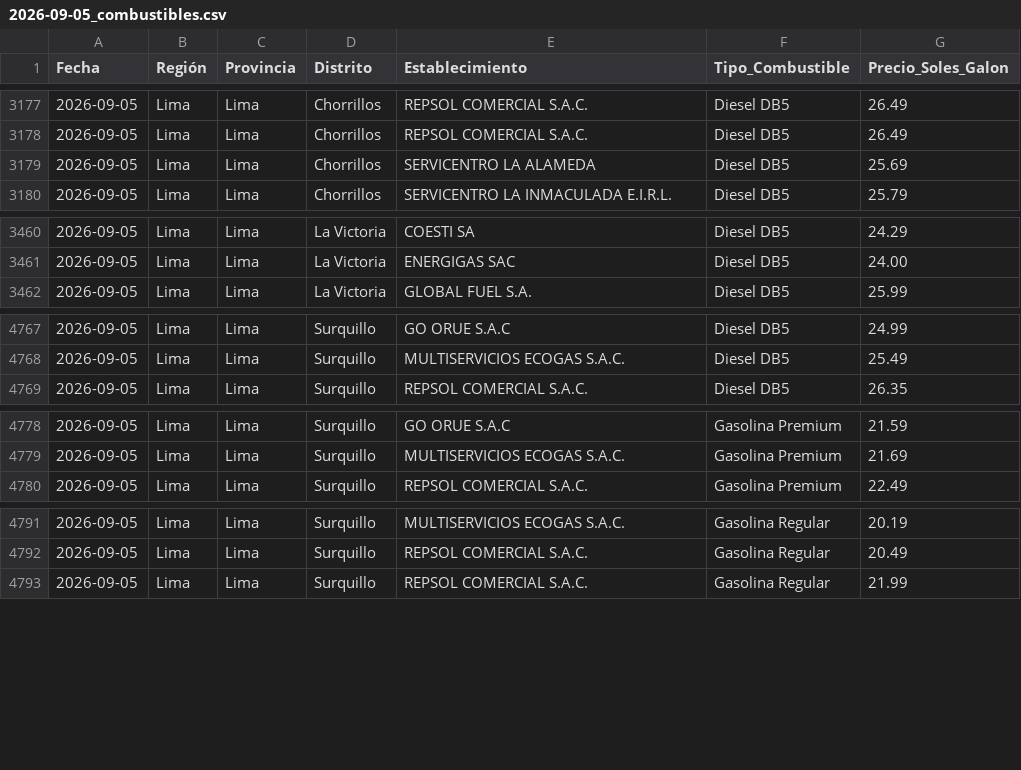
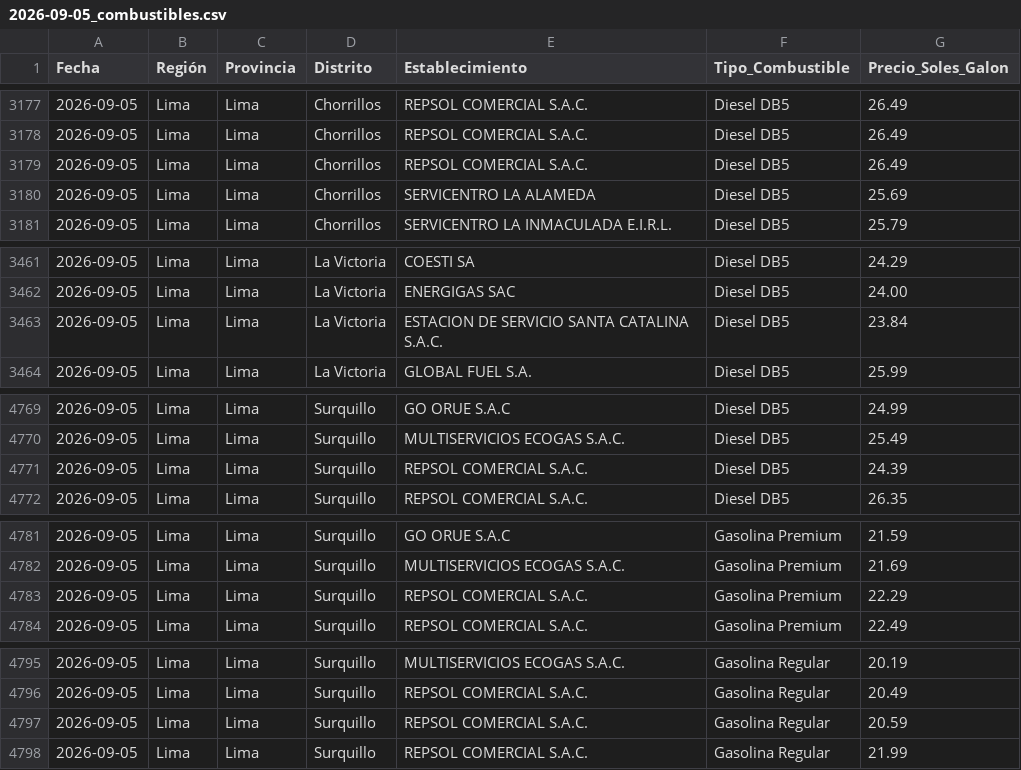
Before and after one commit to Logi-solution/combustibles-facilito, a CSV file: data_historica/2026-09-05_combustibles.csv, drawn as a sheet; only a part is shown, gaps mark what is left out; the diff covers the shown part only.

```diff
--- a/data_historica/2026-09-05_combustibles.csv
+++ b/data_historica/2026-09-05_combustibles.csv
@@ -3178,2 +3178,3 @@
 2026-09-05,Lima,Lima,Chorrillos,REPSOL COMERCIAL S.A.C.,Diesel DB5,26.49
+2026-09-05,Lima,Lima,Chorrillos,REPSOL COMERCIAL S.A.C.,Diesel DB5,26.49
 2026-09-05,Lima,Lima,Chorrillos,SERVICENTRO LA ALAMEDA,Diesel DB5,25.69
@@ -3461,2 +3462,3 @@
 2026-09-05,Lima,Lima,La Victoria,ENERGIGAS SAC,Diesel DB5,24.00
+2026-09-05,Lima,Lima,La Victoria,ESTACION DE SERVICIO SANTA CATALINA S.A.C.,Diesel DB5,23.84
 2026-09-05,Lima,Lima,La Victoria,GLOBAL FUEL S.A.,Diesel DB5,25.99
@@ -4768,2 +4770,3 @@
 2026-09-05,Lima,Lima,Surquillo,MULTISERVICIOS ECOGAS S.A.C.,Diesel DB5,25.49
+2026-09-05,Lima,Lima,Surquillo,REPSOL COMERCIAL S.A.C.,Diesel DB5,24.39
 2026-09-05,Lima,Lima,Surquillo,REPSOL COMERCIAL S.A.C.,Diesel DB5,26.35
@@ -4779,2 +4782,3 @@
 2026-09-05,Lima,Lima,Surquillo,MULTISERVICIOS ECOGAS S.A.C.,Gasolina Premium,21.69
+2026-09-05,Lima,Lima,Surquillo,REPSOL COMERCIAL S.A.C.,Gasolina Premium,22.29
 2026-09-05,Lima,Lima,Surquillo,REPSOL COMERCIAL S.A.C.,Gasolina Premium,22.49
@@ -4792,2 +4796,3 @@
 2026-09-05,Lima,Lima,Surquillo,REPSOL COMERCIAL S.A.C.,Gasolina Regular,20.49
+2026-09-05,Lima,Lima,Surquillo,REPSOL COMERCIAL S.A.C.,Gasolina Regular,20.59
 2026-09-05,Lima,Lima,Surquillo,REPSOL COMERCIAL S.A.C.,Gasolina Regular,21.99
```
Also changed, not shown: 1 added row, 1 removed row and 115 edited cells elsewhere in this file.
